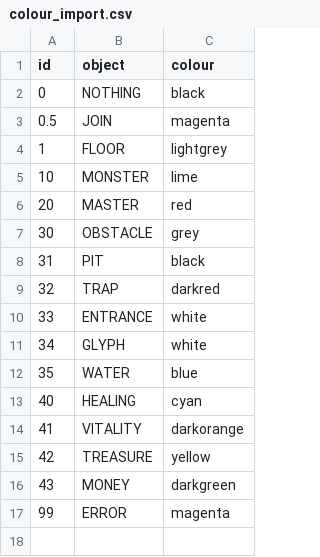
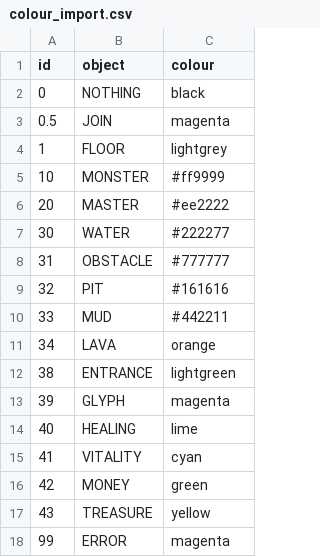
Before and after one commit to KevinCarr42/Descent_AI, a CSV file: colour_import.csv, drawn as a sheet.

```diff
--- a/colour_import.csv
+++ b/colour_import.csv
@@ -4,14 +4,15 @@
 1,FLOOR,lightgrey
-10,MONSTER,lime
-20,MASTER,red
-30,OBSTACLE,grey
-31,PIT,black
-32,TRAP,darkred
-33,ENTRANCE,white
-34,GLYPH,white
-35,WATER,blue
-40,HEALING,cyan
-41,VITALITY,darkorange
-42,TREASURE,yellow
-43,MONEY,darkgreen
+10,MONSTER,#ff9999
+20,MASTER,#ee2222
+30,WATER,#222277
+31,OBSTACLE,#777777
+32,PIT,#161616
+33,MUD,#442211
+34,LAVA,orange
+38,ENTRANCE,lightgreen
+39,GLYPH,magenta
+40,HEALING,lime
+41,VITALITY,cyan
+42,MONEY,green
+43,TREASURE,yellow
 99,ERROR,magenta
```
Also changed, not shown: obstacle_import.csv, 2 other files.
